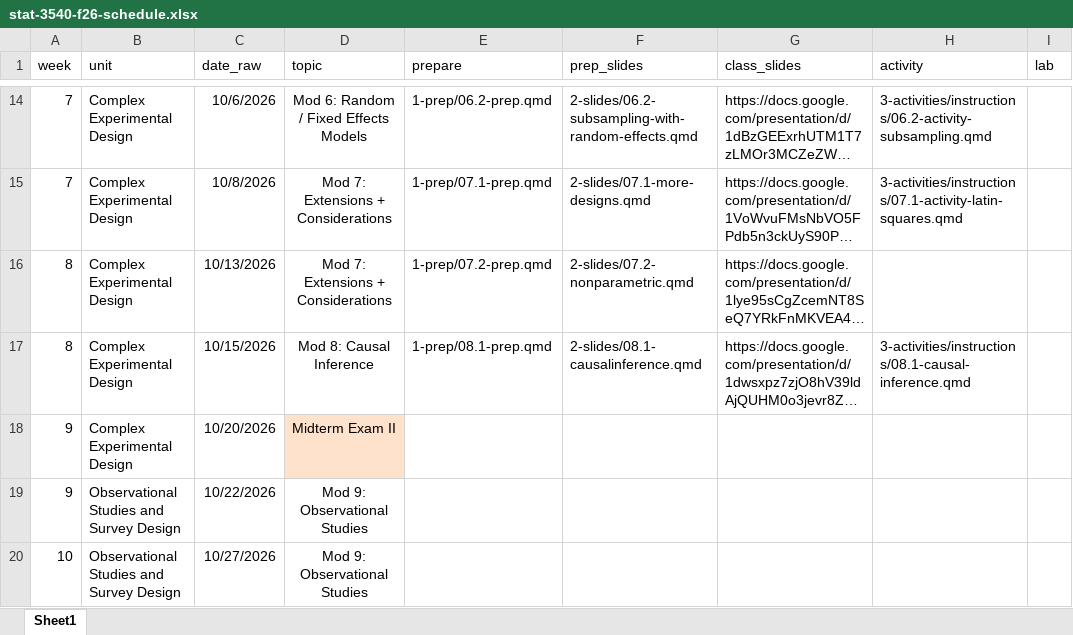
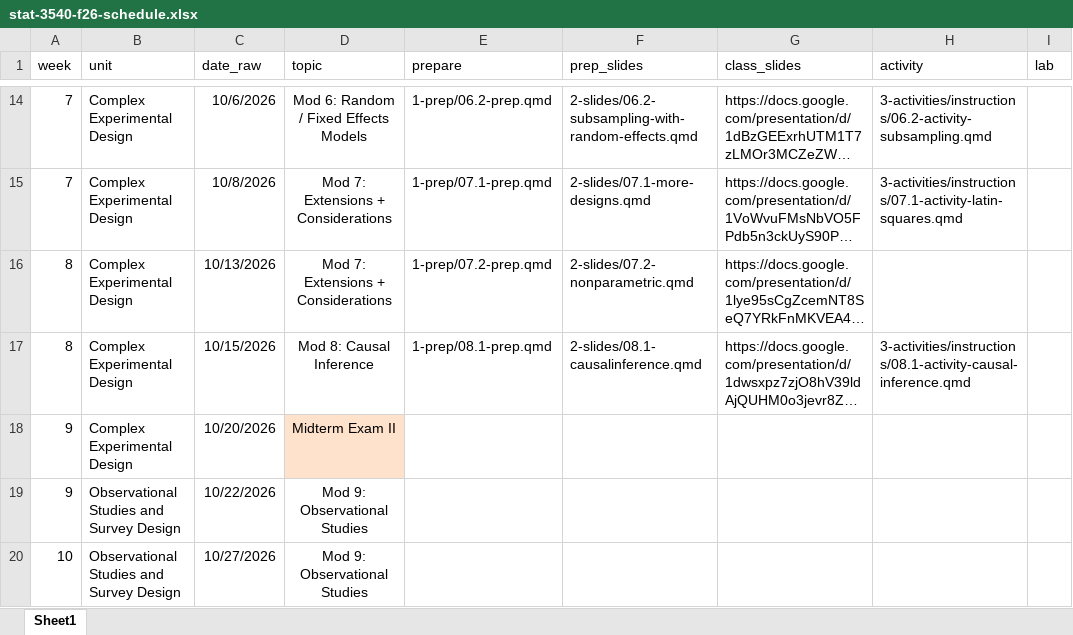
Before and after one commit to manncz/stat-3540-calpoly, an Excel workbook: stat-3540-f26-schedule.xlsx, sheet Sheet1, drawn as a sheet; only a part is shown, gaps mark what is left out; long unchanged cells end in …; values as stored, in another font and other column widths than the file's, no borders; the diff names each change by its address in the sheet, - before the commit and + after, or states it on an @@ line.

```diff
--- a/stat-3540-f26-schedule.xlsx (sheet Sheet1)
+++ b/stat-3540-f26-schedule.xlsx (sheet Sheet1)
-H17 (activity): 3-activities/instructions/08.1-causal-inference.qmd
+H17 (activity): 3-activities/instructions/08.1-activity-causal-inference.qmd
```
Also changed, not shown: 7 other files.
